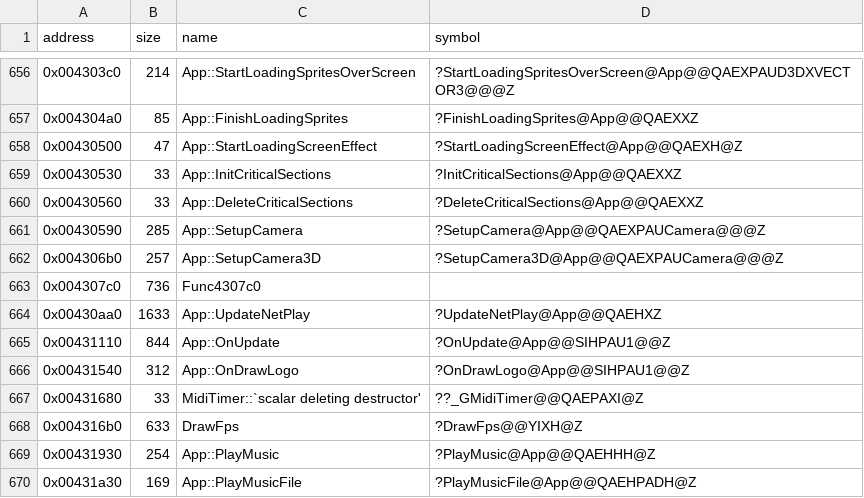
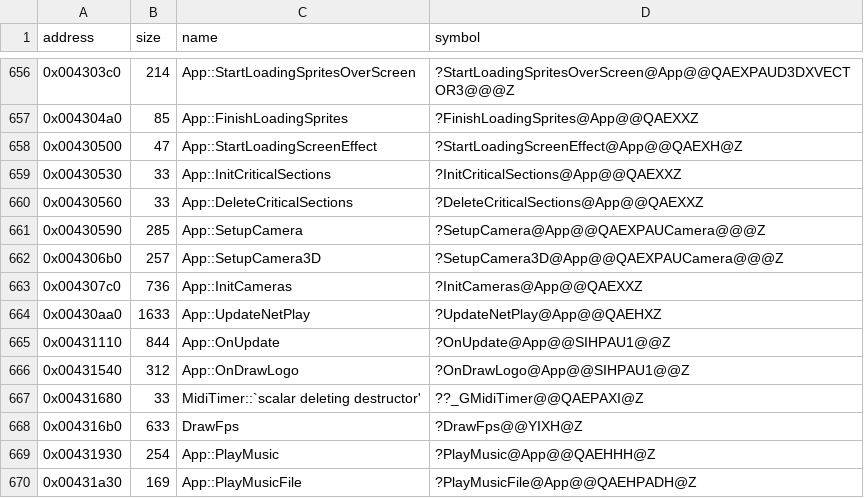
Before and after one commit to Cirno-Labs/th09, a CSV file: config/symbols.csv, drawn as a sheet; only a part is shown, gaps mark what is left out.

Commit message:
Decompile App::InitCameras (0x4307c0)
Sets up the whole-screen camera (2) and the two play areas' (0, 1),
all looking from z 1000 with a field of view of pi / 6, through
g_App rather than this. Camera gets its index at 0xe4.

```diff
--- a/config/symbols.csv
+++ b/config/symbols.csv
@@ -662,3 +662,3 @@ address,size,name,symbol
 0x004306b0,257,App::SetupCamera3D,?SetupCamera3D@App@@QAEXPAUCamera@@@Z
-0x004307c0,736,Func4307c0,
+0x004307c0,736,App::InitCameras,?InitCameras@App@@QAEXXZ
 0x00430aa0,1633,App::UpdateNetPlay,?UpdateNetPlay@App@@QAEHXZ
```
Also changed, not shown: 3 other files.
